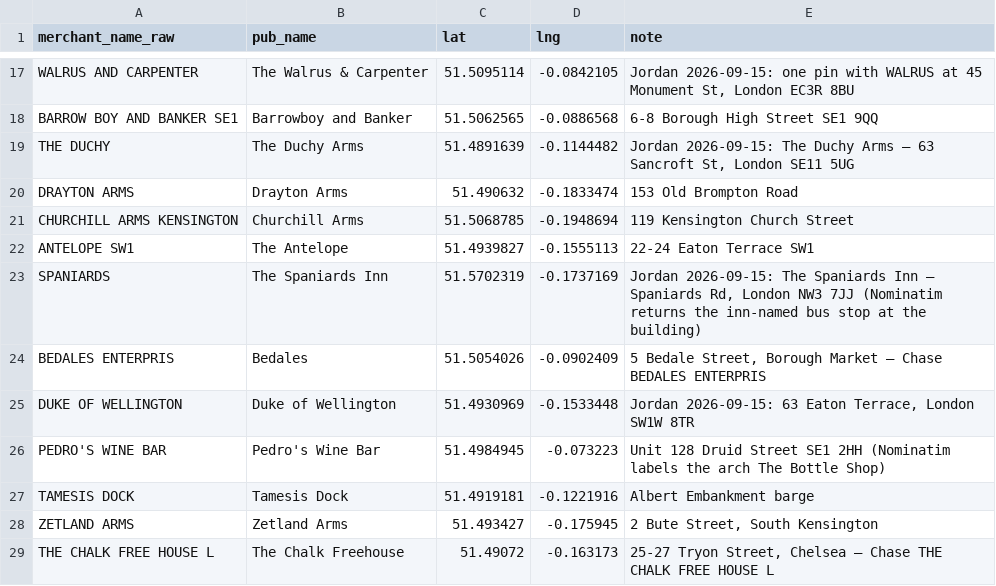
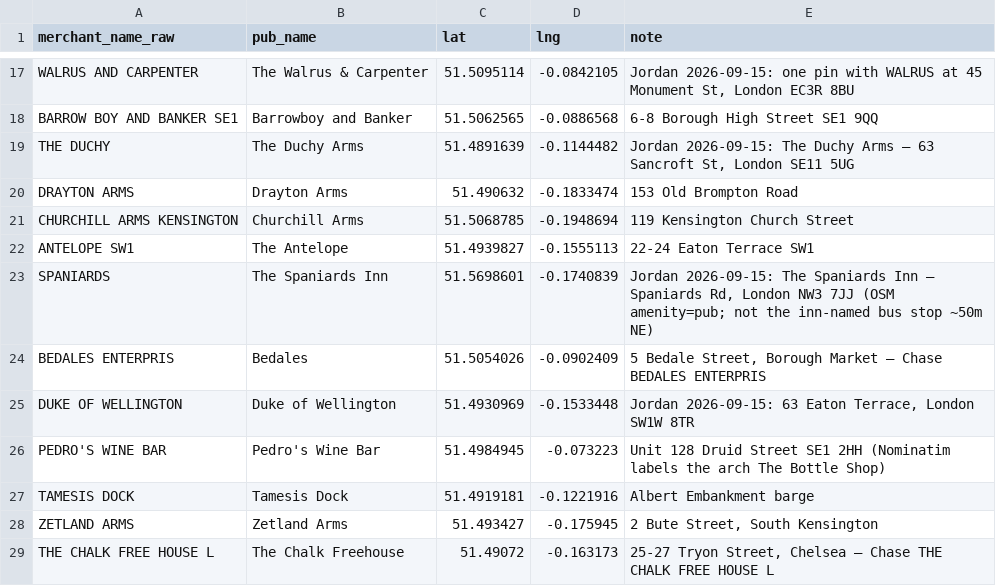
Before and after one commit to jgoodman55/yahtzee, a CSV file: assets/seeds/seed_pubs.csv, drawn as a sheet; only a part is shown, gaps mark what is left out.

```diff
--- a/assets/seeds/seed_pubs.csv
+++ b/assets/seeds/seed_pubs.csv
@@ -22,3 +22,3 @@ CHURCHILL ARMS KENSINGTON,Churchill Arms,51.5068785,-0.1948694,119 Kensington Ch
 ANTELOPE SW1,The Antelope,51.4939827,-0.1555113,22-24 Eaton Terrace SW1
-SPANIARDS,The Spaniards Inn,51.5702319,-0.1737169,"Jordan 2026-09-15: The Spaniards Inn — Spaniards Rd, London NW3 7JJ (Nominatim returns the inn-named bus stop at the building)"
+SPANIARDS,The Spaniards Inn,51.5698601,-0.1740839,"Jordan 2026-09-15: The Spaniards Inn — Spaniards Rd, London NW3 7JJ (OSM amenity=pub; not the inn-named bus stop ~50m NE)"
 BEDALES ENTERPRIS,Bedales,51.5054026,-0.0902409,"5 Bedale Street, Borough Market — Chase BEDALES ENTERPRIS"
```
Also changed, not shown: 6 other files.
